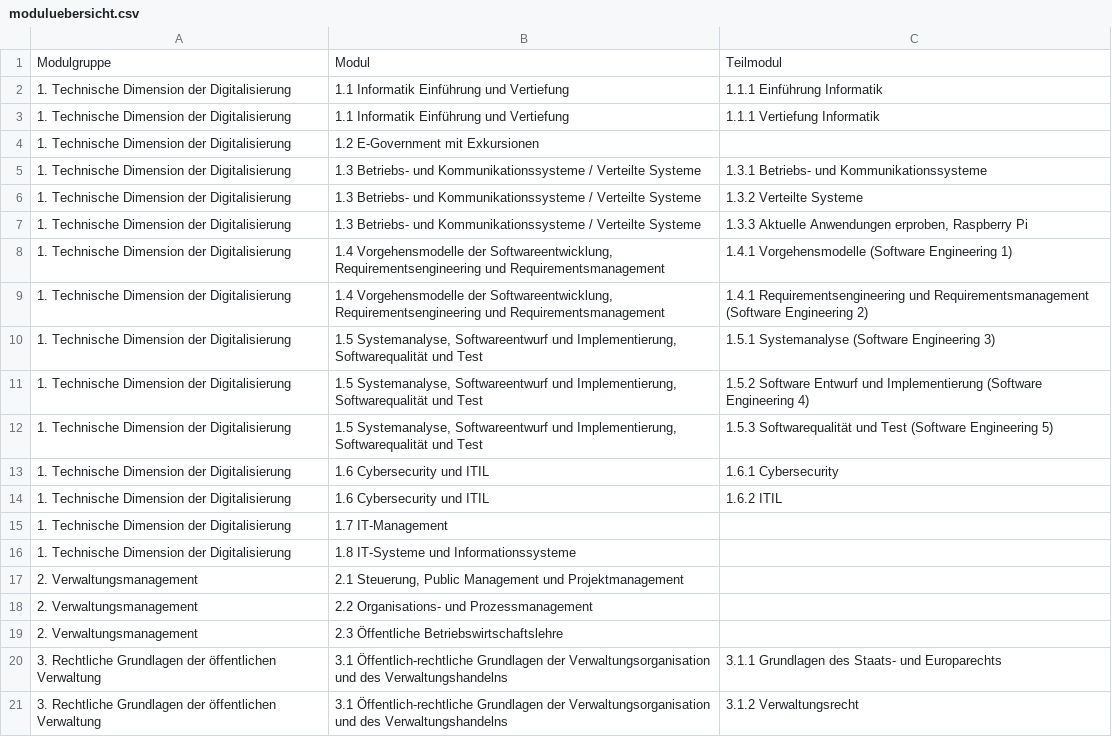
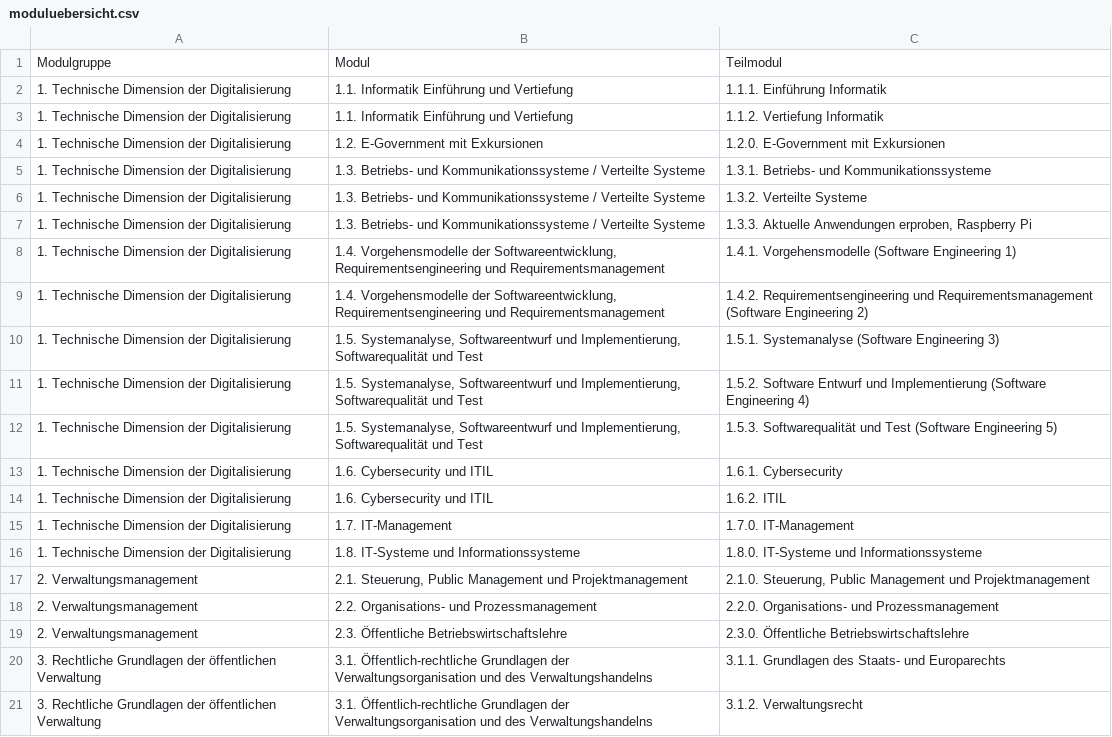
Before and after one commit to 7otentanz/ZeitbuchungssystemDVM23, a CSV file: BeispieleUndInformationen/moduluebersicht.csv, drawn as a sheet; only a part is shown; the diff covers the shown part only.

```diff
--- a/BeispieleUndInformationen/moduluebersicht.csv
+++ b/BeispieleUndInformationen/moduluebersicht.csv
@@ -1,21 +1,21 @@
 Modulgruppe;Modul;Teilmodul
-1. Technische Dimension der Digitalisierung;1.1 Informatik Einführung und Vertiefung;1.1.1 Einführung Informatik
-1. Technische Dimension der Digitalisierung;1.1 Informatik Einführung und Vertiefung;1.1.1 Vertiefung Informatik
-1. Technische Dimension der Digitalisierung;1.2 E-Government mit Exkursionen;
-1. Technische Dimension der Digitalisierung;1.3 Betriebs- und Kommunikationssysteme / Verteilte Systeme;1.3.1 Betriebs- und Kommunikationssysteme
-1. Technische Dimension der Digitalisierung;1.3 Betriebs- und Kommunikationssysteme / Verteilte Systeme;1.3.2 Verteilte Systeme
-1. Technische Dimension der Digitalisierung;1.3 Betriebs- und Kommunikationssysteme / Verteilte Systeme;1.3.3 Aktuelle Anwendungen erproben, Raspberry Pi
-1. Technische Dimension der Digitalisierung;1.4 Vorgehensmodelle der Softwareentwicklung, Requirementsengineering und Requirementsmanagement;1.4.1 Vorgehensmodelle (Software Engineering 1)
-1. Technische Dimension der Digitalisierung;1.4 Vorgehensmodelle der Softwareentwicklung, Requirementsengineering und Requirementsmanagement;1.4.1 Requirementsengineering und Requirementsmanagement (Software Engineering 2)
-1. Technische Dimension der Digitalisierung;1.5 Systemanalyse, Softwareentwurf und Implementierung, Softwarequalität und Test;1.5.1 Systemanalyse (Software Engineering 3)
-1. Technische Dimension der Digitalisierung;1.5 Systemanalyse, Softwareentwurf und Implementierung, Softwarequalität und Test;1.5.2 Software Entwurf und Implementierung (Software Engineering 4)
-1. Technische Dimension der Digitalisierung;1.5 Systemanalyse, Softwareentwurf und Implementierung, Softwarequalität und Test;1.5.3 Softwarequalität und Test (Software Engineering 5)
-1. Technische Dimension der Digitalisierung;1.6 Cybersecurity und ITIL;1.6.1 Cybersecurity
-1. Technische Dimension der Digitalisierung;1.6 Cybersecurity und ITIL;1.6.2 ITIL
-1. Technische Dimension der Digitalisierung;1.7 IT-Management;
-1. Technische Dimension der Digitalisierung;1.8 IT-Systeme und Informationssysteme;
-2. Verwaltungsmanagement;2.1 Steuerung, Public Management und Projektmanagement;
-2. Verwaltungsmanagement;2.2 Organisations- und Prozessmanagement;
-2. Verwaltungsmanagement;2.3 Öffentliche Betriebswirtschaftslehre;
-3. Rechtliche Grundlagen der öffentlichen Verwaltung;3.1 Öffentlich-rechtliche Grundlagen der Verwaltungsorganisation und des Verwaltungshandelns;3.1.1 Grundlagen des Staats- und Europarechts
-3. Rechtliche Grundlagen der öffentlichen Verwaltung;3.1 Öffentlich-rechtliche Grundlagen der Verwaltungsorganisation und des Verwaltungshandelns;3.1.2 Verwaltungsrecht
+1. Technische Dimension der Digitalisierung;1.1. Informatik Einführung und Vertiefung;1.1.1. Einführung Informatik
+1. Technische Dimension der Digitalisierung;1.1. Informatik Einführung und Vertiefung;1.1.2. Vertiefung Informatik
+1. Technische Dimension der Digitalisierung;1.2. E-Government mit Exkursionen;1.2.0. E-Government mit Exkursionen
+1. Technische Dimension der Digitalisierung;1.3. Betriebs- und Kommunikationssysteme / Verteilte Systeme;1.3.1. Betriebs- und Kommunikationssysteme
+1. Technische Dimension der Digitalisierung;1.3. Betriebs- und Kommunikationssysteme / Verteilte Systeme;1.3.2. Verteilte Systeme
+1. Technische Dimension der Digitalisierung;1.3. Betriebs- und Kommunikationssysteme / Verteilte Systeme;1.3.3. Aktuelle Anwendungen erproben, Raspberry Pi
+1. Technische Dimension der Digitalisierung;1.4. Vorgehensmodelle der Softwareentwicklung, Requirementsengineering und Requirementsmanagement;1.4.1. Vorgehensmodelle (Software Engineering 1)
+1. Technische Dimension der Digitalisierung;1.4. Vorgehensmodelle der Softwareentwicklung, Requirementsengineering und Requirementsmanagement;1.4.2. Requirementsengineering und Requirementsmanagement (Software Engineering 2)
+1. Technische Dimension der Digitalisierung;1.5. Systemanalyse, Softwareentwurf und Implementierung, Softwarequalität und Test;1.5.1. Systemanalyse (Software Engineering 3)
+1. Technische Dimension der Digitalisierung;1.5. Systemanalyse, Softwareentwurf und Implementierung, Softwarequalität und Test;1.5.2. Software Entwurf und Implementierung (Software Engineering 4)
+1. Technische Dimension der Digitalisierung;1.5. Systemanalyse, Softwareentwurf und Implementierung, Softwarequalität und Test;1.5.3. Softwarequalität und Test (Software Engineering 5)
+1. Technische Dimension der Digitalisierung;1.6. Cybersecurity und ITIL;1.6.1. Cybersecurity
+1. Technische Dimension der Digitalisierung;1.6. Cybersecurity und ITIL;1.6.2. ITIL
+1. Technische Dimension der Digitalisierung;1.7. IT-Management;1.7.0. IT-Management
+1. Technische Dimension der Digitalisierung;1.8. IT-Systeme und Informationssysteme;1.8.0. IT-Systeme und Informationssysteme
+2. Verwaltungsmanagement;2.1. Steuerung, Public Management und Projektmanagement;2.1.0. Steuerung, Public Management und Projektmanagement
+2. Verwaltungsmanagement;2.2. Organisations- und Prozessmanagement;2.2.0. Organisations- und Prozessmanagement
+2. Verwaltungsmanagement;2.3. Öffentliche Betriebswirtschaftslehre;2.3.0. Öffentliche Betriebswirtschaftslehre
+3. Rechtliche Grundlagen der öffentlichen Verwaltung;3.1. Öffentlich-rechtliche Grundlagen der Verwaltungsorganisation und des Verwaltungshandelns;3.1.1. Grundlagen des Staats- und Europarechts
+3. Rechtliche Grundlagen der öffentlichen Verwaltung;3.1. Öffentlich-rechtliche Grundlagen der Verwaltungsorganisation und des Verwaltungshandelns;3.1.2. Verwaltungsrecht
```
Also changed, not shown: 43 edited cells elsewhere in this file, 1 other file.
